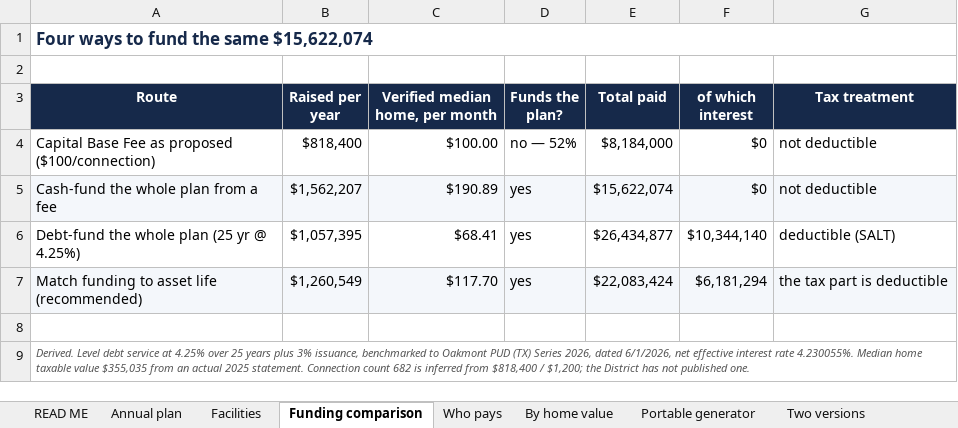
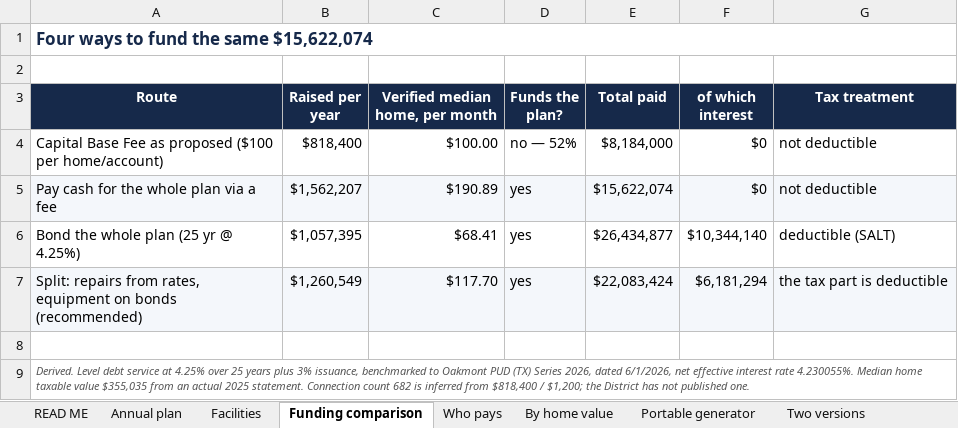
Before and after one commit to tomcat65/glmud2-fair-rates, an Excel workbook: assets/MUD2-Capital-Plan-analysis.xlsx, sheet Funding comparison, drawn as a sheet; values as stored, in another font and other column widths than the file's, no borders; the diff names each change by its address in the sheet, - before the commit and + after, or states it on an @@ line.

Commit message:
Publish plain-language capital plan assets

```diff
--- a/assets/MUD2-Capital-Plan-analysis.xlsx (sheet Funding comparison)
+++ b/assets/MUD2-Capital-Plan-analysis.xlsx (sheet Funding comparison)
-A4 (Route): …as proposed ($100/connection)
+A4 (Route): …as proposed ($100 per home/account)
-A5 (Route): Cash-fund the whole plan from a fee
+A5 (Route): Pay cash for the whole plan via a fee
-A6 (Route): Debt-fund the whole plan (25 yr @ 4.25%)
+A6 (Route): Bond the whole plan (25 yr @ 4.25%)
-A7 (Route): Match funding to asset life (recommended)
+A7 (Route): Split: repairs from rates, equipment on bonds (recommended)
```
Also changed, not shown: sheet Who pays, sheet By home value, 1 other file.
